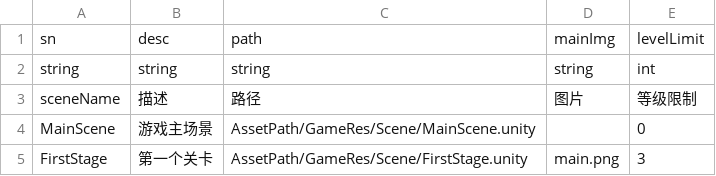
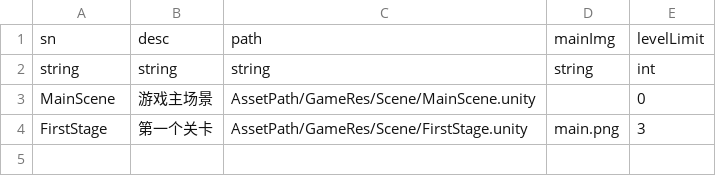
Before and after one commit to lumiere1234/LumiUnityPrj01, a CSV file: Assets/ConfigCSV/SceneDataCfg.csv, drawn as a sheet; the diff names each change by its address in the sheet, - before the commit and + after, or states it on an @@ line.

```diff
--- a/Assets/ConfigCSV/SceneDataCfg.csv
+++ b/Assets/ConfigCSV/SceneDataCfg.csv
-row 3: sceneName | 描述 | 路径 | 图片 | 等级限制
```
Also changed, not shown: Assets/ConfigCSV/FirstCfg.csv, Assets/ConfigCSV/LastCfg.csv, 56 other files.
